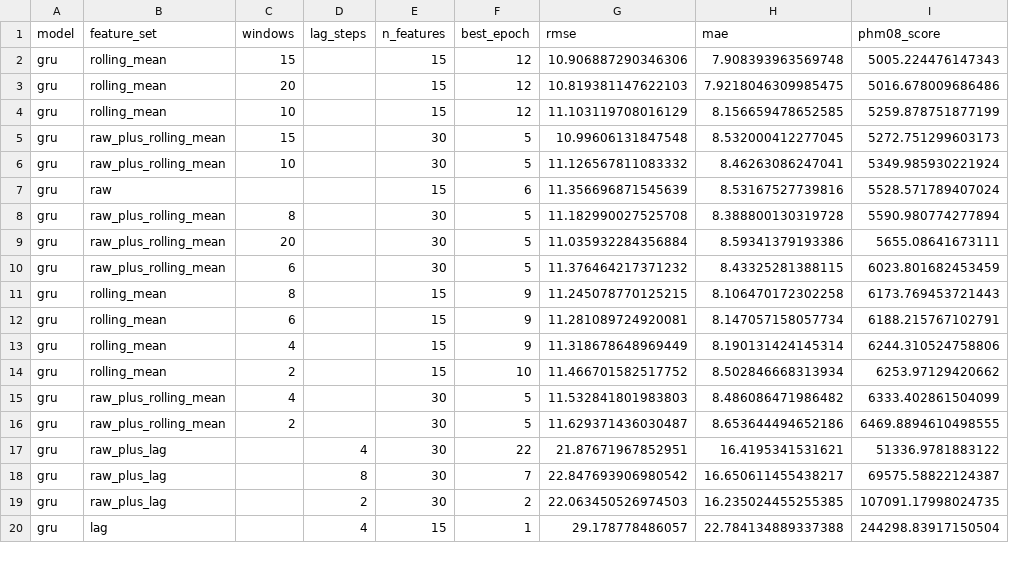
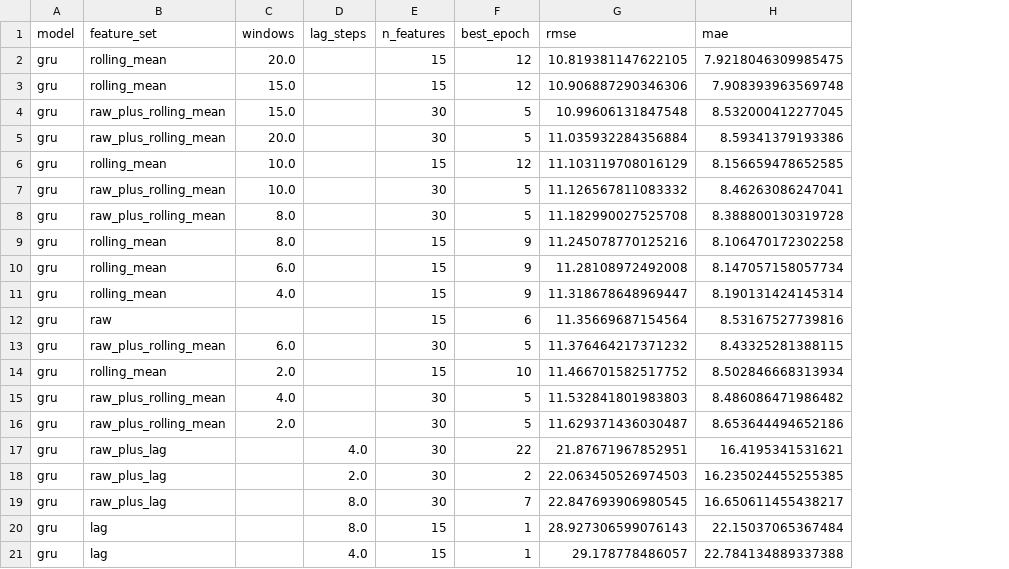
Before and after one commit to virgil-castillo/turbofan-rul-mlops, a CSV file: results/feature_sweep_gru_fd001.csv, drawn as a sheet; only a part is shown; removed rows and columns are numbered as before the commit, all else as after; the diff covers the shown part only; the diff names each change by its address in the sheet, - before the commit and + after, or states it on an @@ line.

```diff
--- a/results/feature_sweep_gru_fd001.csv
+++ b/results/feature_sweep_gru_fd001.csv
-column I (phm08_score), rows 3-6: 5016.678009686486 | 5259.878751877199 | 5272.751299603173 | 5349.985930221924; row 8: 5590.980774277894; rows 11-17: 6173.769453721443 | 6188.215767102791 | 6244.310524758806 | 6253.97129420662 | 6333.402861504099 | 6469.8894610498555 | 51336.9781883122; rows 19-20: 107091.17998024735 | 244298.83917150504
-row 2: gru | rolling_mean | 15 |  | 15 | 12 | 10.906887290346306 | 7.908393963569748 | 5005.224476147343
-C2 (windows): 20
+C2 (windows): 20.0
-G2 (rmse): 10.819381147622103
+G2 (rmse): 10.819381147622105
-C3 (windows): 10
+C3 (windows): 15.0
-G3 (rmse): 11.103119708016129
+G3 (rmse): 10.906887290346306
-H3 (mae): 8.156659478652585
+H3 (mae): 7.908393963569748
-C4 (windows): 15
+C4 (windows): 15.0
+row 5: gru | raw_plus_rolling_mean | 20.0 |  | 30 | 5 | 11.035932284356884 | 8.59341379193386
+row 6: gru | rolling_mean | 10.0 |  | 15 | 12 | 11.103119708016129 | 8.156659478652585
-C7 (windows): 10
+C7 (windows): 10.0
-row 7: gru | raw |  |  | 15 | 6 | 11.356696871545639 | 8.53167527739816 | 5528.571789407024
-C8 (windows): 8
+C8 (windows): 8.0
-row 9: gru | raw_plus_rolling_mean | 20 |  | 30 | 5 | 11.035932284356884 | 8.59341379193386 | 5655.08641673111
-row 10: gru | raw_plus_rolling_mean | 6 |  | 30 | 5 | 11.376464217371232 | 8.43325281388115 | 6023.801682453459
-C9 (windows): 8
+C9 (windows): 8.0
-G9 (rmse): 11.245078770125215
+G9 (rmse): 11.245078770125216
-C10 (windows): 6
+C10 (windows): 6.0
-G10 (rmse): 11.281089724920081
+G10 (rmse): 11.28108972492008
-C11 (windows): 4
+C11 (windows): 4.0
-G11 (rmse): 11.318678648969449
+G11 (rmse): 11.318678648969447
+row 12: gru | raw |  |  | 15 | 6 | 11.35669687154564 | 8.53167527739816
+row 13: gru | raw_plus_rolling_mean | 6.0 |  | 30 | 5 | 11.376464217371232 | 8.43325281388115
-C14 (windows): 2
+C14 (windows): 2.0
-C15 (windows): 4
+C15 (windows): 4.0
-C16 (windows): 2
+C16 (windows): 2.0
-D17 (lag_steps): 4
+D17 (lag_steps): 4.0
-row 18: gru | raw_plus_lag |  | 8 | 30 | 7 | 22.847693906980542 | 16.650611455438217 | 69575.58822124387
-D18 (lag_steps): 2
+D18 (lag_steps): 2.0
+row 19: gru | raw_plus_lag |  | 8.0 | 30 | 7 | 22.847693906980545 | 16.650611455438217
+row 20: gru | lag |  | 8.0 | 15 | 1 | 28.927306599076143 | 22.15037065367484
-D21 (lag_steps): 4
+D21 (lag_steps): 4.0
```
Also changed, not shown: 1 removed row and 1 edited cell elsewhere in this file, results/feature_sweep_ridge_fd001.csv, results/stage1_temporal_sweep_fd001.csv, 1 other file.
